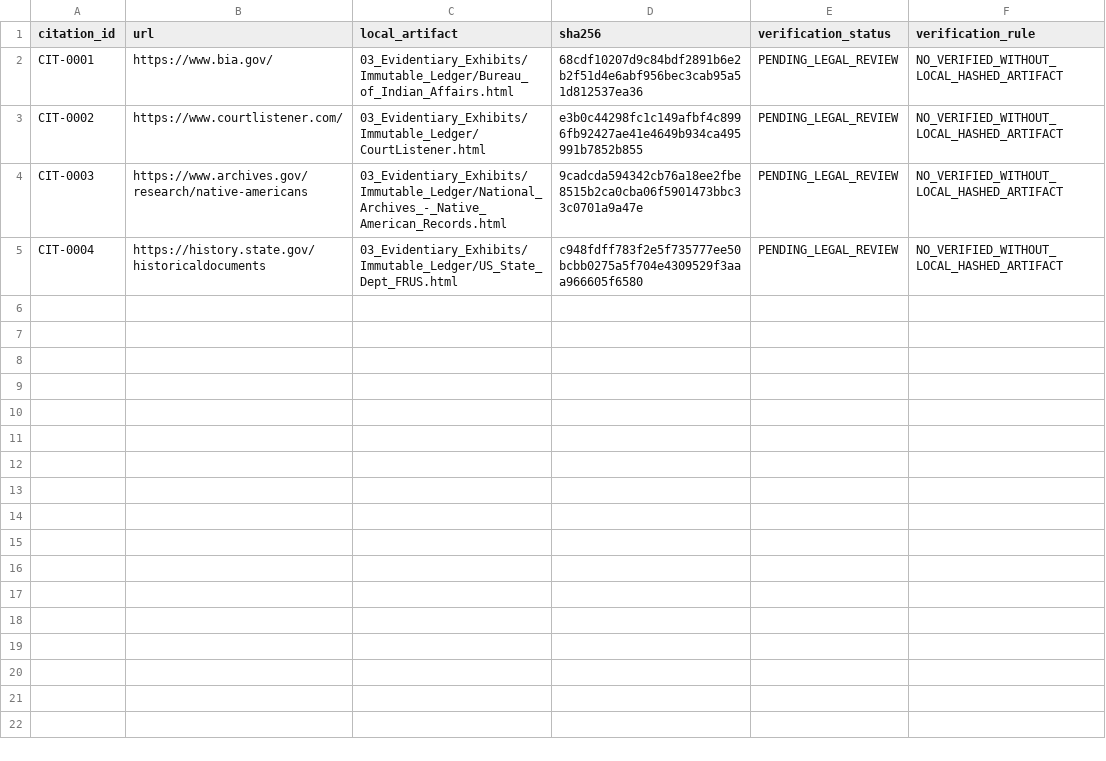
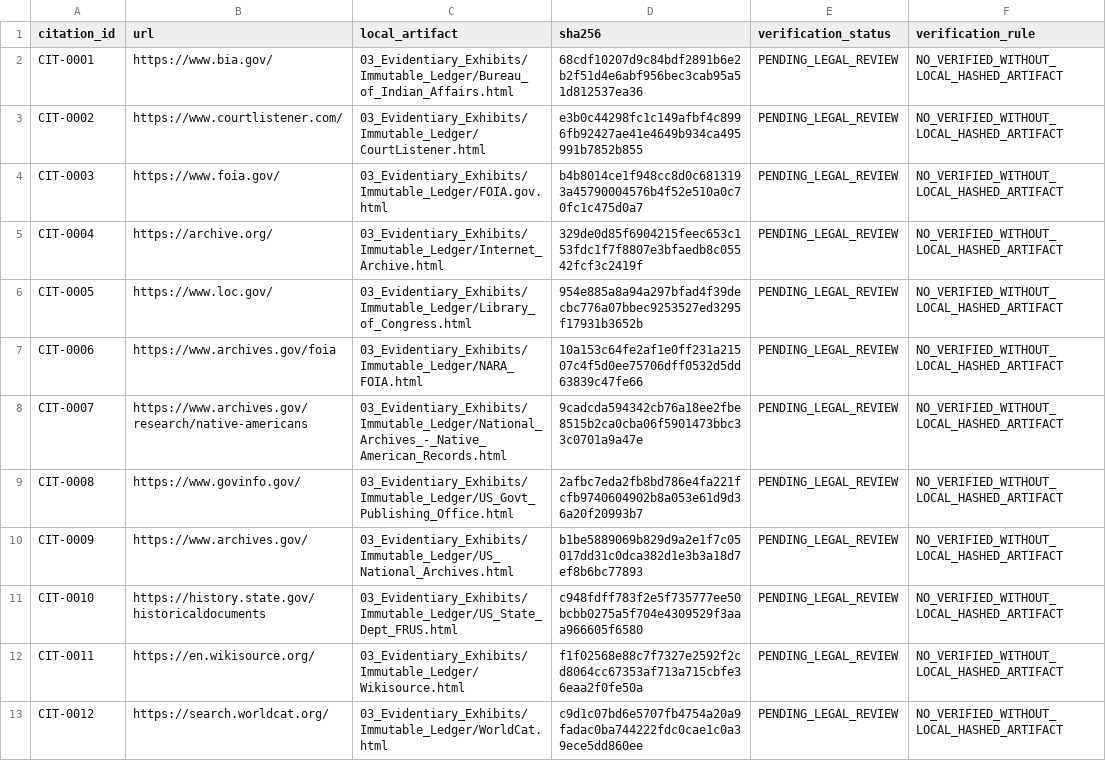
Before and after one commit to GlobalRestitutionAlliance/turtle-island-us-ak-native-village-of-false-pass-master-litigation, a CSV file: 03_Evidentiary_Exhibits/CITATION_INDEX.csv, drawn as a sheet.

Commit message:
Batch 2b: harvest expanded sources, citations, manifests

```diff
--- a/03_Evidentiary_Exhibits/CITATION_INDEX.csv
+++ b/03_Evidentiary_Exhibits/CITATION_INDEX.csv
@@ -3,3 +3,11 @@ CIT-0001,https://www.bia.gov/,03_Evidentiary_Exhibits/Immutable_Ledger/Bureau_of
 CIT-0002,https://www.courtlistener.com/,03_Evidentiary_Exhibits/Immutable_Ledger/CourtListener.html,e3b0c44298fc1c149afbf4c8996fb92427ae41e4649b934ca495991b7852b855,PENDING_LEGAL_REVIEW,NO_VERIFIED_WITHOUT_LOCAL_HASHED_ARTIFACT
-CIT-0003,https://www.archives.gov/research/native-americans,03_Evidentiary_Exhibits/Immutable_Ledger/National_Archives_-_Native_American_Records.html,9cadcda594342cb76a18ee2fbe8515b2ca0cba06f5901473bbc33c0701a9a47e,PENDING_LEGAL_REVIEW,NO_VERIFIED_WITHOUT_LOCAL_HASHED_ARTIFACT
-CIT-0004,https://history.state.gov/historicaldocuments,03_Evidentiary_Exhibits/Immutable_Ledger/US_State_Dept_FRUS.html,c948fdff783f2e5f735777ee50bcbb0275a5f704e4309529f3aaa966605f6580,PENDING_LEGAL_REVIEW,NO_VERIFIED_WITHOUT_LOCAL_HASHED_ARTIFACT
+CIT-0003,https://www.foia.gov/,03_Evidentiary_Exhibits/Immutable_Ledger/FOIA.gov.html,b4b8014ce1f948cc8d0c6813193a45790004576b4f52e510a0c70fc1c475d0a7,PENDING_LEGAL_REVIEW,NO_VERIFIED_WITHOUT_LOCAL_HASHED_ARTIFACT
+CIT-0004,https://archive.org/,03_Evidentiary_Exhibits/Immutable_Ledger/Internet_Archive.html,329de0d85f6904215feec653c153fdc1f7f8807e3bfaedb8c05542fcf3c2419f,PENDING_LEGAL_REVIEW,NO_VERIFIED_WITHOUT_LOCAL_HASHED_ARTIFACT
+CIT-0005,https://www.loc.gov/,03_Evidentiary_Exhibits/Immutable_Ledger/Library_of_Congress.html,954e885a8a94a297bfad4f39decbc776a07bbec9253527ed3295f17931b3652b,PENDING_LEGAL_REVIEW,NO_VERIFIED_WITHOUT_LOCAL_HASHED_ARTIFACT
+CIT-0006,https://www.archives.gov/foia,03_Evidentiary_Exhibits/Immutable_Ledger/NARA_FOIA.html,10a153c64fe2af1e0ff231a21507c4f5d0ee75706dff0532d5dd63839c47fe66,PENDING_LEGAL_REVIEW,NO_VERIFIED_WITHOUT_LOCAL_HASHED_ARTIFACT
+CIT-0007,https://www.archives.gov/research/native-americans,03_Evidentiary_Exhibits/Immutable_Ledger/National_Archives_-_Native_American_Records.html,9cadcda594342cb76a18ee2fbe8515b2ca0cba06f5901473bbc33c0701a9a47e,PENDING_LEGAL_REVIEW,NO_VERIFIED_WITHOUT_LOCAL_HASHED_ARTIFACT
+CIT-0008,https://www.govinfo.gov/,03_Evidentiary_Exhibits/Immutable_Ledger/US_Govt_Publishing_Office.html,2afbc7eda2fb8bd786e4fa221fcfb9740604902b8a053e61d9d36a20f20993b7,PENDING_LEGAL_REVIEW,NO_VERIFIED_WITHOUT_LOCAL_HASHED_ARTIFACT
+CIT-0009,https://www.archives.gov/,03_Evidentiary_Exhibits/Immutable_Ledger/US_National_Archives.html,b1be5889069b829d9a2e1f7c05017dd31c0dca382d1e3b3a18d7ef8b6bc77893,PENDING_LEGAL_REVIEW,NO_VERIFIED_WITHOUT_LOCAL_HASHED_ARTIFACT
+CIT-0010,https://history.state.gov/historicaldocuments,03_Evidentiary_Exhibits/Immutable_Ledger/US_State_Dept_FRUS.html,c948fdff783f2e5f735777ee50bcbb0275a5f704e4309529f3aaa966605f6580,PENDING_LEGAL_REVIEW,NO_VERIFIED_WITHOUT_LOCAL_HASHED_ARTIFACT
+CIT-0011,https://en.wikisource.org/,03_Evidentiary_Exhibits/Immutable_Ledger/Wikisource.html,f1f02568e88c7f7327e2592f2cd8064cc67353af713a715cbfe36eaa2f0fe50a,PENDING_LEGAL_REVIEW,NO_VERIFIED_WITHOUT_LOCAL_HASHED_ARTIFACT
+CIT-0012,https://search.worldcat.org/,03_Evidentiary_Exhibits/Immutable_Ledger/WorldCat.html,c9d1c07bd6e5707fb4754a20a9fadac0ba744222fdc0cae1c0a39ece5dd860ee,PENDING_LEGAL_REVIEW,NO_VERIFIED_WITHOUT_LOCAL_HASHED_ARTIFACT
```
Also changed, not shown: 32 other files.
